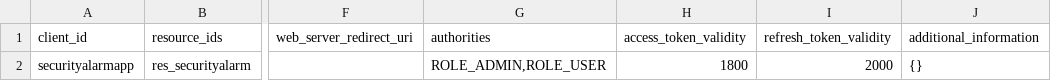
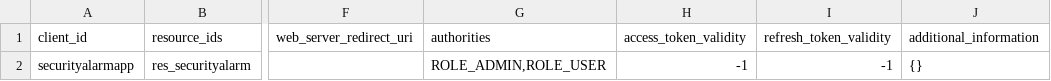
Before and after one commit to RomanKonovalov/securityalarm, a CSV file: src/main/resources/config/liquibase/oauth_client_details.csv, drawn as a sheet; only a part is shown, gaps mark what is left out; the diff names each change by its address in the sheet, - before the commit and + after, or states it on an @@ line.

```diff
--- a/src/main/resources/config/liquibase/oauth_client_details.csv
+++ b/src/main/resources/config/liquibase/oauth_client_details.csv
-H2 (access_token_validity): 1800
+H2 (access_token_validity): -1
-I2 (refresh_token_validity): 2000
+I2 (refresh_token_validity): -1
```
Also changed, not shown: src/main/resources/config/liquibase/users.csv, 6 other files.
